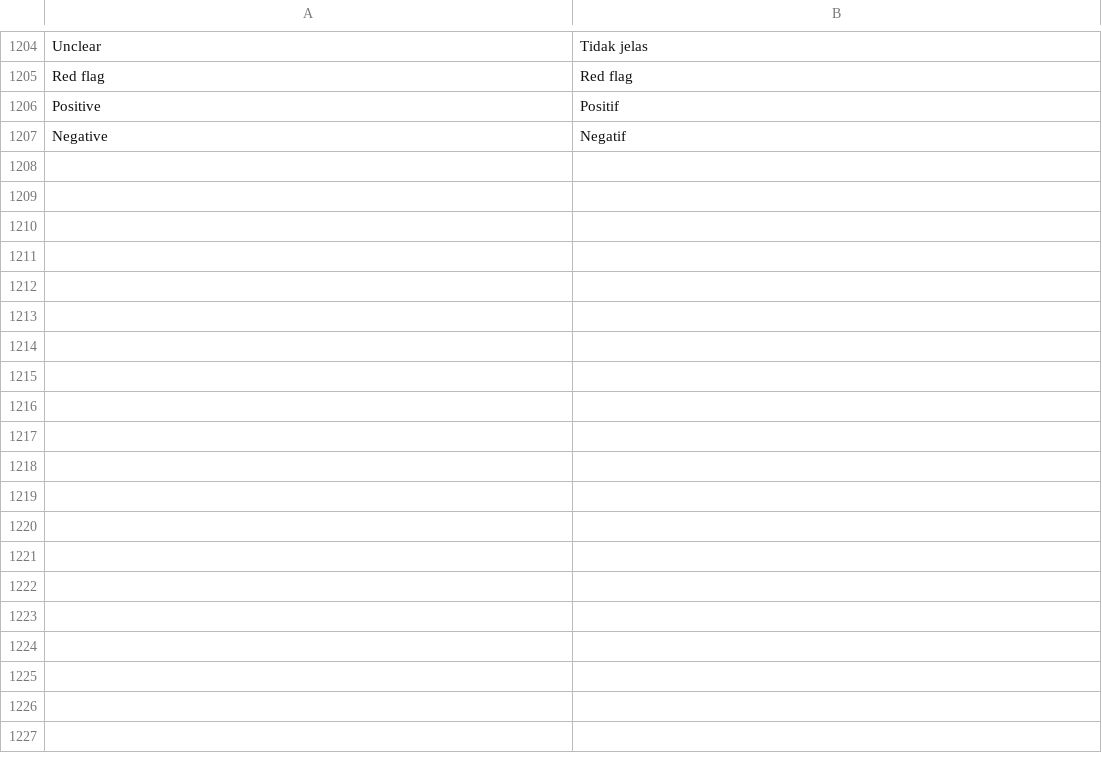
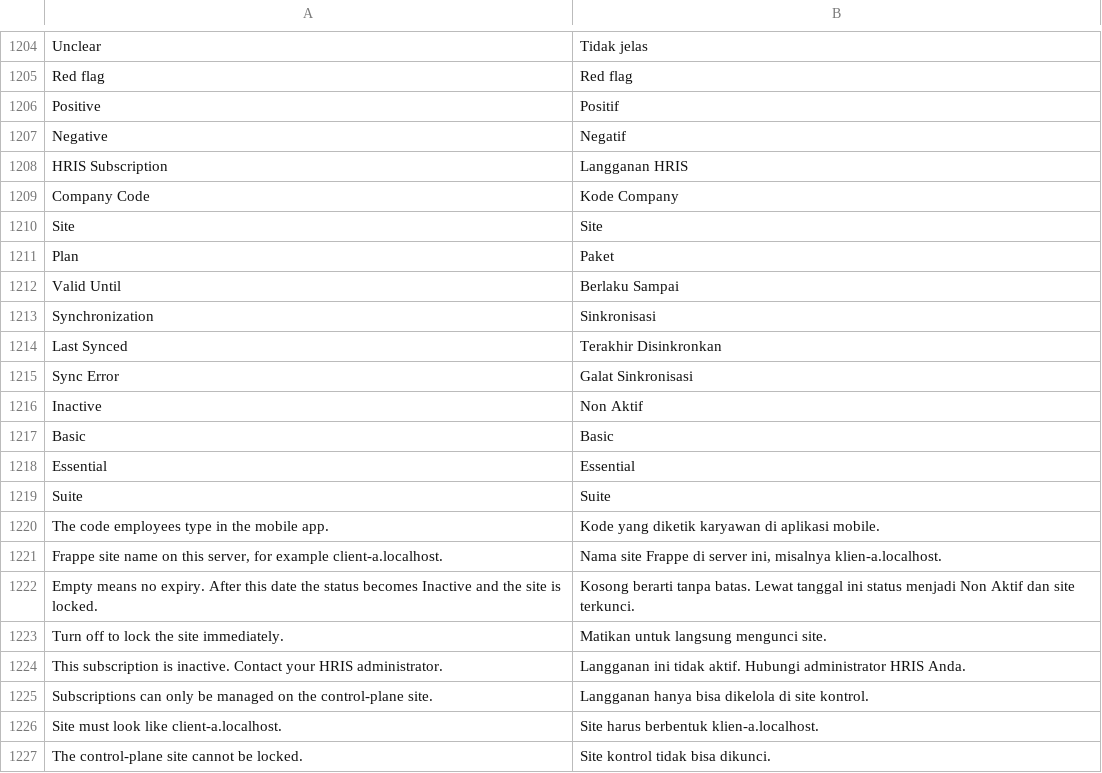
Before and after one commit to faizrizky/hris, a CSV file: docker/apps/hris_ats/hris_ats/translations/id.csv, drawn as a sheet; only a part is shown, gaps mark what is left out; the diff covers the shown part only.

Commit message:
FEAT: Kontrol klien dari sentra, profil HR Focus, rekening bank, dan kepatuhan HR Indonesia
- Langganan: DocType HRIS Subscription (hanya di situs kontrol). Status otomatis, sinkron ke site klien
  dan registry, job harian untuk kedaluwarsa, site nonaktif dikunci total (402; halaman HTML untuk peramban,
  JSON untuk aplikasi mobile). Tabel tunggal Langganan HRIS lama dihapus; paket dibaca dari baris klien.
- HR Focus (lite/profile.py): apply/revert per site, field sensitif di permlevel 9, izin DocType dan laporan
  dibatasi, sidebar disaring di server, saklar dari baris langganan.
- Rekening bank karyawan dari Bank Account (HR hanya melihat rekening karyawan).
- Kepatuhan: NIK/NPWP/BPJS beserta validasinya, PKWT/PKWTT, generator THR (Permenaker 6/2016), peran Payroll
  Specialist, workflow persetujuan Job Requisition.
- Menu App Update dan Langganan HRIS hanya tampil di situs kontrol; seed massal melewati situs kontrol.
- Perbaikan: hook has_permission harus mengembalikan True (None dianggap menolak di Frappe v16).

```diff
--- a/docker/apps/hris_ats/hris_ats/translations/id.csv
+++ b/docker/apps/hris_ats/hris_ats/translations/id.csv
@@ -1211 +1211,21 @@ Positive,Positif
 Negative,Negatif
+HRIS Subscription,Langganan HRIS
+Company Code,Kode Company
+Site,Site
+Plan,Paket
+Valid Until,Berlaku Sampai
+Synchronization,Sinkronisasi
+Last Synced,Terakhir Disinkronkan
+Sync Error,Galat Sinkronisasi
+Inactive,Non Aktif
+Basic,Basic
+Essential,Essential
+Suite,Suite
+The code employees type in the mobile app.,Kode yang diketik karyawan di aplikasi mobile.
+"Frappe site name on this server, for example client-a.localhost.","Nama site Frappe di server ini, misalnya klien-a.localhost."
+Empty means no expiry. After this date the status becomes Inactive and the site is locked.,Kosong berarti tanpa batas. Lewat tanggal ini status menjadi Non Aktif dan site terkunci.
+Turn off to lock the site immediately.,Matikan untuk langsung mengunci site.
+This subscription is inactive. Contact your HRIS administrator.,Langganan ini tidak aktif. Hubungi administrator HRIS Anda.
+Subscriptions can only be managed on the control-plane site.,Langganan hanya bisa dikelola di site kontrol.
+Site must look like client-a.localhost.,Site harus berbentuk klien-a.localhost.
+The control-plane site cannot be locked.,Site kontrol tidak bisa dikunci.
```
Also changed, not shown: 48 added rows elsewhere in this file, 21 other files.
